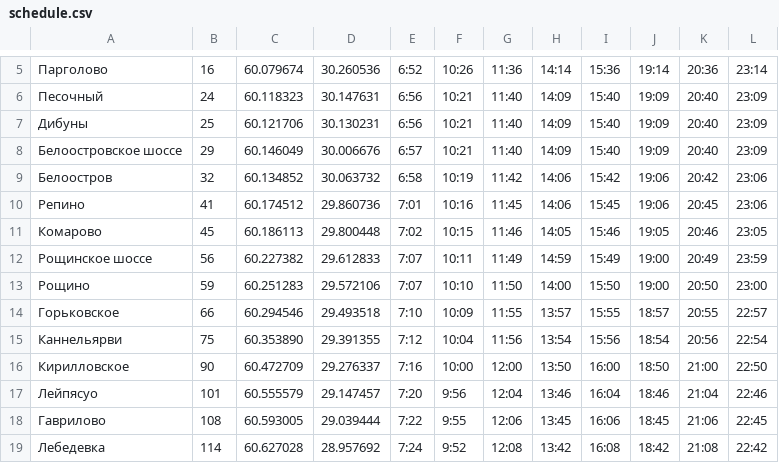
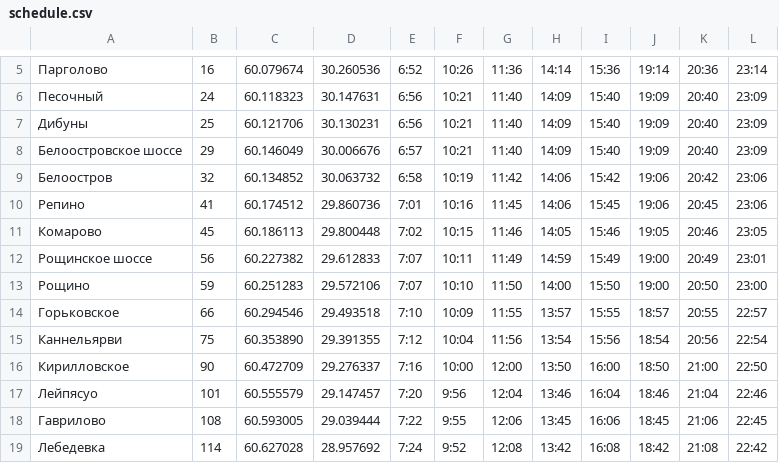
Before and after one commit to mitya/allegrotime-ruby, a CSV file: resources/data/schedule.csv, drawn as a sheet; only a part is shown, gaps mark what is left out.

Commit message:
fix schedule

```diff
--- a/resources/data/schedule.csv
+++ b/resources/data/schedule.csv
@@ -11,3 +11,3 @@
 Комарово,45,60.186113,29.800448,7:02,10:15,11:46,14:05,15:46,19:05,20:46,23:05
-Рощинское шоссе,56,60.227382,29.612833,7:07,10:11,11:49,14:59,15:49,19:00,20:49,23:59
+Рощинское шоссе,56,60.227382,29.612833,7:07,10:11,11:49,14:59,15:49,19:00,20:49,23:01
 Рощино,59,60.251283,29.572106,7:07,10:10,11:50,14:00,15:50,19:00,20:50,23:00
```
Also changed, not shown: 8 other files.
